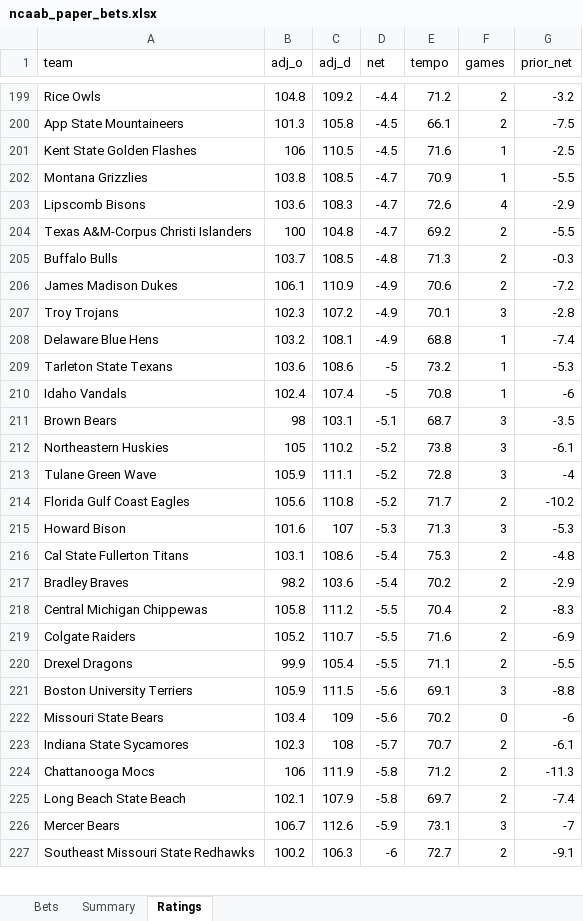
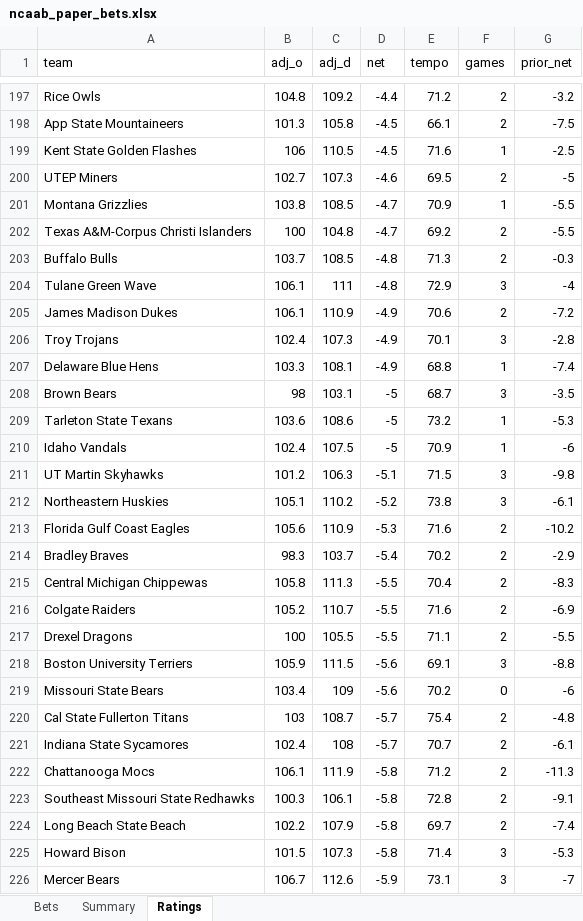
Before and after one commit to colebeasley10-glitch/pm-edge, an Excel workbook: ncaab_grader/data/ncaab_paper_bets.xlsx, sheet Ratings, drawn as a sheet; only a part is shown, gaps mark what is left out; values as stored, in another font and other column widths than the file's, no borders; removed rows and columns are numbered as before the commit, all else as after; the diff covers the shown part only; the diff names each change by its address in the sheet, - before the commit and + after, or states it on an @@ line.

```diff
--- a/ncaab_grader/data/ncaab_paper_bets.xlsx (sheet Ratings)
+++ b/ncaab_grader/data/ncaab_paper_bets.xlsx (sheet Ratings)
+row 200: UTEP Miners | 102.7 | 107.3 | -4.6 | 69.5 | 2 | -5
-row 203: Lipscomb Bisons | 103.6 | 108.3 | -4.7 | 72.6 | 4 | -2.9
+row 204: Tulane Green Wave | 106.1 | 111 | -4.8 | 72.9 | 3 | -4
-B206 (adj_o): 102.3
+B206 (adj_o): 102.4
-C206 (adj_d): 107.2
+C206 (adj_d): 107.3
-B207 (adj_o): 103.2
+B207 (adj_o): 103.3
+row 208: Brown Bears | 98 | 103.1 | -5 | 68.7 | 3 | -3.5
-C210 (adj_d): 107.4
+C210 (adj_d): 107.5
-E210 (tempo): 70.8
+E210 (tempo): 70.9
-row 211: Brown Bears | 98 | 103.1 | -5.1 | 68.7 | 3 | -3.5
+row 211: UT Martin Skyhawks | 101.2 | 106.3 | -5.1 | 71.5 | 3 | -9.8
-B212 (adj_o): 105
+B212 (adj_o): 105.1
-row 213: Tulane Green Wave | 105.9 | 111.1 | -5.2 | 72.8 | 3 | -4
-C213 (adj_d): 110.8
+C213 (adj_d): 110.9
-D213 (net): -5.2
+D213 (net): -5.3
-E213 (tempo): 71.7
+E213 (tempo): 71.6
-row 215: Howard Bison | 101.6 | 107 | -5.3 | 71.3 | 3 | -5.3
-row 216: Cal State Fullerton Titans | 103.1 | 108.6 | -5.4 | 75.3 | 2 | -4.8
-B214 (adj_o): 98.2
+B214 (adj_o): 98.3
-C214 (adj_d): 103.6
+C214 (adj_d): 103.7
-C215 (adj_d): 111.2
+C215 (adj_d): 111.3
-B217 (adj_o): 99.9
+B217 (adj_o): 100
-C217 (adj_d): 105.4
+C217 (adj_d): 105.5
+row 220: Cal State Fullerton Titans | 103 | 108.7 | -5.7 | 75.4 | 2 | -4.8
-B221 (adj_o): 102.3
+B221 (adj_o): 102.4
-B222 (adj_o): 106
+B222 (adj_o): 106.1
+row 223: Southeast Missouri State Redhawks | 100.3 | 106.1 | -5.8 | 72.8 | 2 | -9.1
-B224 (adj_o): 102.1
+B224 (adj_o): 102.2
+row 225: Howard Bison | 101.5 | 107.3 | -5.8 | 71.4 | 3 | -5.3
-row 227: Southeast Missouri State Redhawks | 100.2 | 106.3 | -6 | 72.7 | 2 | -9.1
```
Also changed, not shown: 55 added rows, 56 removed rows and 265 edited cells elsewhere in this sheet, sheet Bets, sheet Summary, 4 other files.
